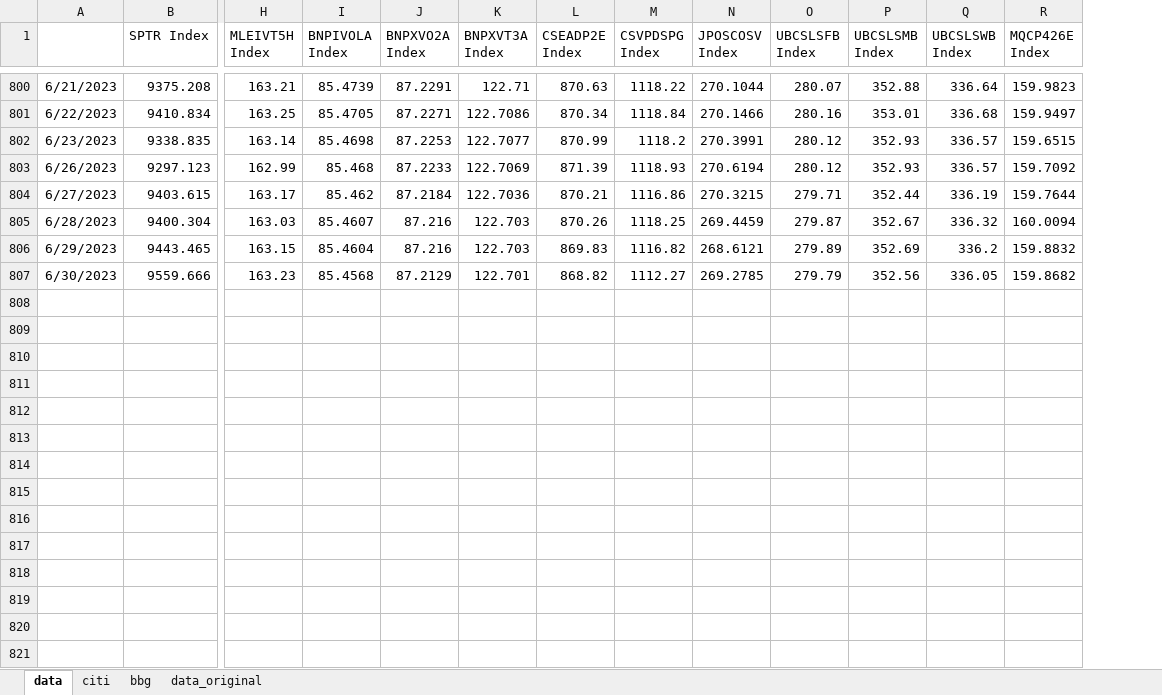
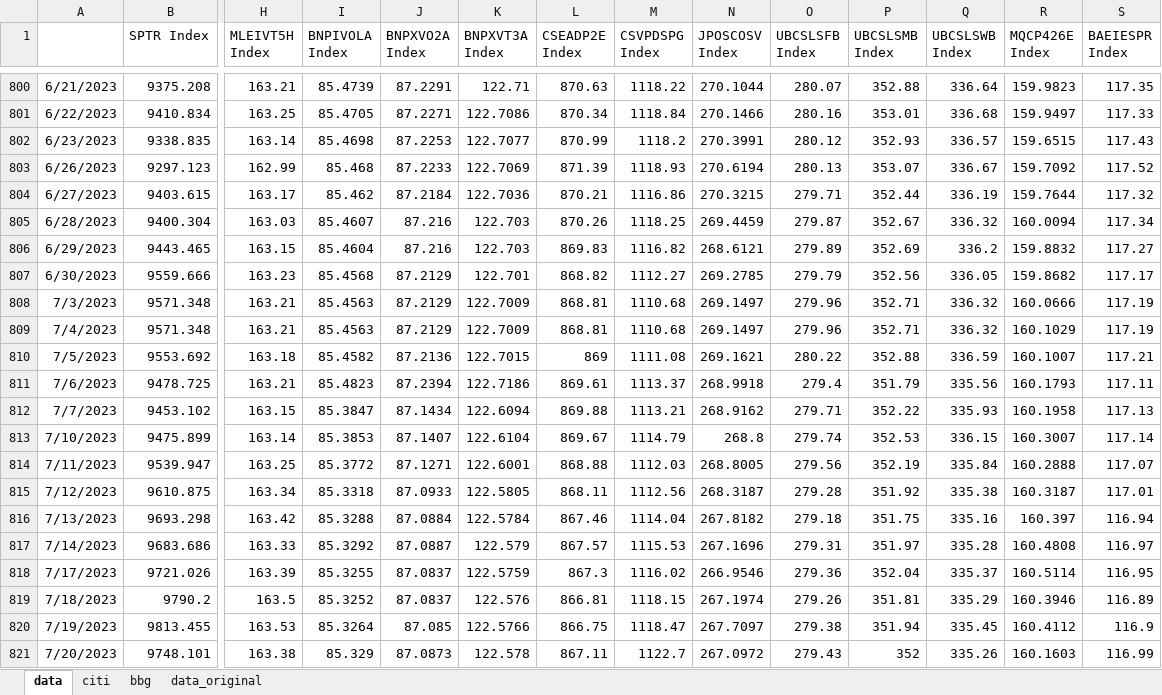
Before and after one commit to pforjoeUPS/RMP, an Excel workbook: EquityHedging/data/update_strats/ups_data.xlsx, sheet data, drawn as a sheet; only a part is shown, gaps mark what is left out; values as stored, in another font and other column widths than the file's, no borders; rows hold the shown columns only; the diff covers the shown part only; the diff names each change by its address in the sheet, - before the commit and + after, or states it on an @@ line.

Commit message:
Updating ups and vrr data

```diff
--- a/EquityHedging/data/update_strats/ups_data.xlsx (sheet data)
+++ b/EquityHedging/data/update_strats/ups_data.xlsx (sheet data)
+column S (BAEIESPR Index), rows 800-807: 117.35 | 117.33 | 117.43 | 117.52 | 117.32 | 117.34 | 117.27 | 117.17
-O803 (UBCSLSFB Index): 280.12
+O803 (UBCSLSFB Index): 280.13
-P803 (UBCSLSMB Index): 352.93
+P803 (UBCSLSMB Index): 353.07
-Q803 (UBCSLSWB Index): 336.57
+Q803 (UBCSLSWB Index): 336.67
+row 808: 7/3/2023 | 9571.348 | 163.21 | 85.4563 | 87.2129 | 122.7009 | 868.81 | 1110.68 | 269.1497 | 279.96 | 352.71 | 336.32 | 160.0666 | 117.19
+row 809: 7/4/2023 | 9571.348 | 163.21 | 85.4563 | 87.2129 | 122.7009 | 868.81 | 1110.68 | 269.1497 | 279.96 | 352.71 | 336.32 | 160.1029 | 117.19
+row 810: 7/5/2023 | 9553.692 | 163.18 | 85.4582 | 87.2136 | 122.7015 | 869 | 1111.08 | 269.1621 | 280.22 | 352.88 | 336.59 | 160.1007 | 117.21
+row 811: 7/6/2023 | 9478.725 | 163.21 | 85.4823 | 87.2394 | 122.7186 | 869.61 | 1113.37 | 268.9918 | 279.4 | 351.79 | 335.56 | 160.1793 | 117.11
+row 812: 7/7/2023 | 9453.102 | 163.15 | 85.3847 | 87.1434 | 122.6094 | 869.88 | 1113.21 | 268.9162 | 279.71 | 352.22 | 335.93 | 160.1958 | 117.13
+row 813: 7/10/2023 | 9475.899 | 163.14 | 85.3853 | 87.1407 | 122.6104 | 869.67 | 1114.79 | 268.8 | 279.74 | 352.53 | 336.15 | 160.3007 | 117.14
+row 814: 7/11/2023 | 9539.947 | 163.25 | 85.3772 | 87.1271 | 122.6001 | 868.88 | 1112.03 | 268.8005 | 279.56 | 352.19 | 335.84 | 160.2888 | 117.07
+row 815: 7/12/2023 | 9610.875 | 163.34 | 85.3318 | 87.0933 | 122.5805 | 868.11 | 1112.56 | 268.3187 | 279.28 | 351.92 | 335.38 | 160.3187 | 117.01
+row 816: 7/13/2023 | 9693.298 | 163.42 | 85.3288 | 87.0884 | 122.5784 | 867.46 | 1114.04 | 267.8182 | 279.18 | 351.75 | 335.16 | 160.397 | 116.94
+row 817: 7/14/2023 | 9683.686 | 163.33 | 85.3292 | 87.0887 | 122.579 | 867.57 | 1115.53 | 267.1696 | 279.31 | 351.97 | 335.28 | 160.4808 | 116.97
+row 818: 7/17/2023 | 9721.026 | 163.39 | 85.3255 | 87.0837 | 122.5759 | 867.3 | 1116.02 | 266.9546 | 279.36 | 352.04 | 335.37 | 160.5114 | 116.95
+row 819: 7/18/2023 | 9790.2 | 163.5 | 85.3252 | 87.0837 | 122.576 | 866.81 | 1118.15 | 267.1974 | 279.26 | 351.81 | 335.29 | 160.3946 | 116.89
+row 820: 7/19/2023 | 9813.455 | 163.53 | 85.3264 | 87.085 | 122.5766 | 866.75 | 1118.47 | 267.7097 | 279.38 | 351.94 | 335.45 | 160.4112 | 116.9
+row 821: 7/20/2023 | 9748.101 | 163.38 | 85.329 | 87.0873 | 122.578 | 867.11 | 1122.7 | 267.0972 | 279.43 | 352 | 335.26 | 160.1603 | 116.99
```
Also changed, not shown: 7 added rows elsewhere in this sheet, sheet bbg, EquityHedging/data/update_strats/vrr_tracks_data.xlsx.
